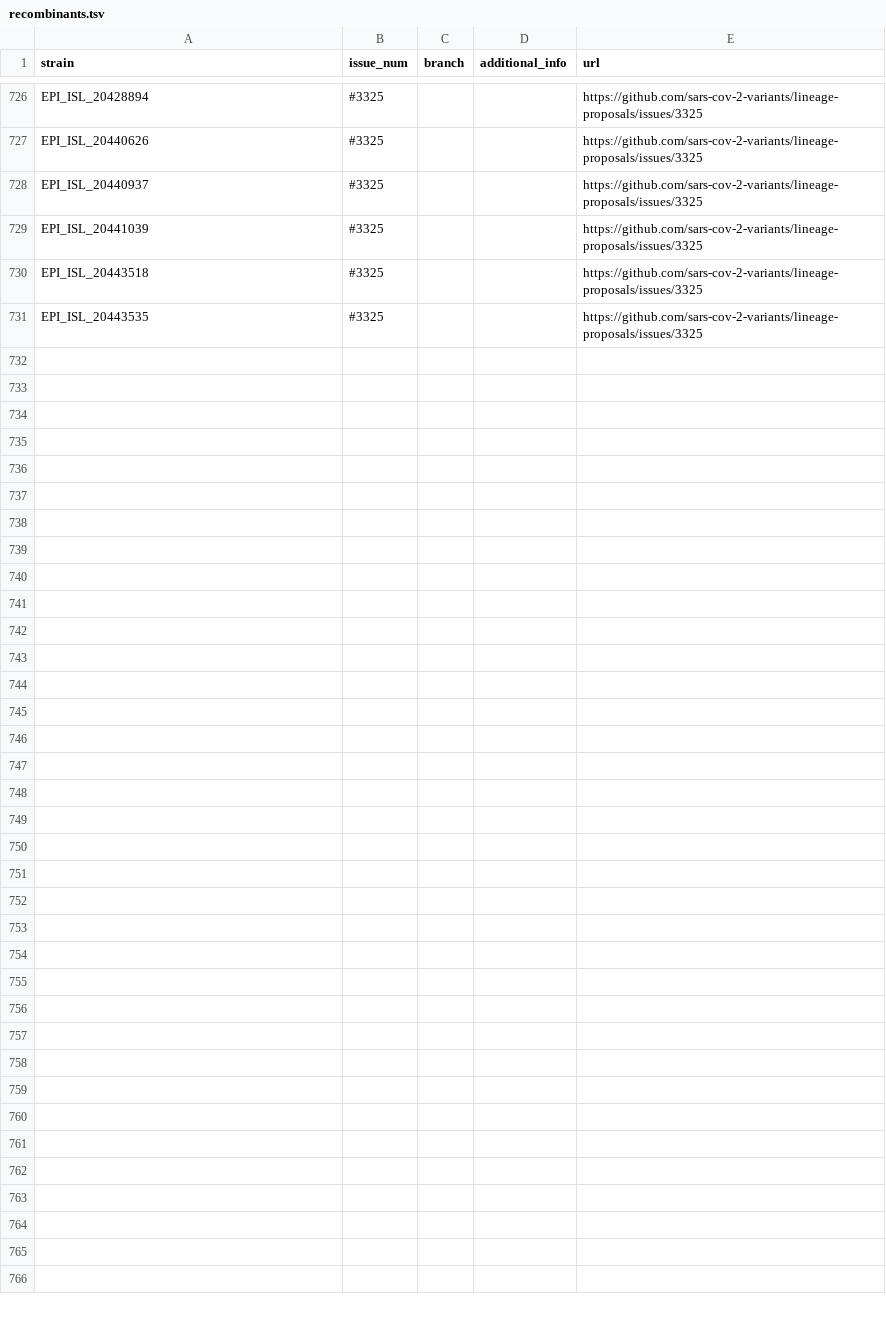
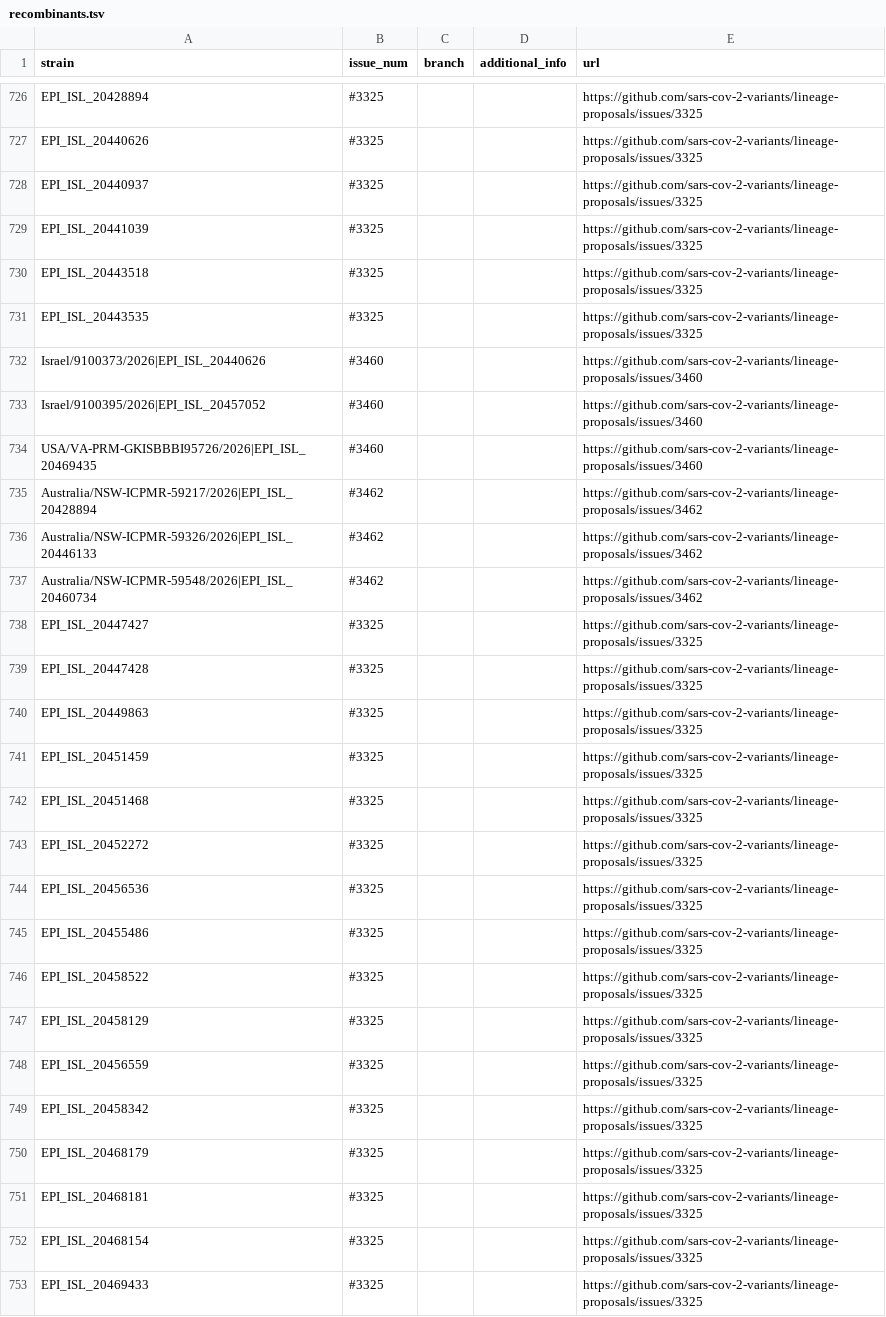
Before and after one commit to sars-cov-2-variants/lineage-proposals, a TSV file: recombinants.tsv, drawn as a sheet; only a part is shown, gaps mark what is left out.

```diff
--- a/recombinants.tsv
+++ b/recombinants.tsv
@@ -731 +731,23 @@ EPI_ISL_20443518	#3325			https://github.com/sars-cov-2-variants/lineage-proposal
 EPI_ISL_20443535	#3325			https://github.com/sars-cov-2-variants/lineage-proposals/issues/3325
+Israel/9100373/2026|EPI_ISL_20440626	#3460			https://github.com/sars-cov-2-variants/lineage-proposals/issues/3460
+Israel/9100395/2026|EPI_ISL_20457052	#3460			https://github.com/sars-cov-2-variants/lineage-proposals/issues/3460
+USA/VA-PRM-GKISBBBI95726/2026|EPI_ISL_20469435	#3460			https://github.com/sars-cov-2-variants/lineage-proposals/issues/3460
+Australia/NSW-ICPMR-59217/2026|EPI_ISL_20428894	#3462			https://github.com/sars-cov-2-variants/lineage-proposals/issues/3462
+Australia/NSW-ICPMR-59326/2026|EPI_ISL_20446133	#3462			https://github.com/sars-cov-2-variants/lineage-proposals/issues/3462
+Australia/NSW-ICPMR-59548/2026|EPI_ISL_20460734	#3462			https://github.com/sars-cov-2-variants/lineage-proposals/issues/3462
+EPI_ISL_20447427	#3325			https://github.com/sars-cov-2-variants/lineage-proposals/issues/3325
+EPI_ISL_20447428	#3325			https://github.com/sars-cov-2-variants/lineage-proposals/issues/3325
+EPI_ISL_20449863	#3325			https://github.com/sars-cov-2-variants/lineage-proposals/issues/3325
+EPI_ISL_20451459	#3325			https://github.com/sars-cov-2-variants/lineage-proposals/issues/3325
+EPI_ISL_20451468	#3325			https://github.com/sars-cov-2-variants/lineage-proposals/issues/3325
+EPI_ISL_20452272	#3325			https://github.com/sars-cov-2-variants/lineage-proposals/issues/3325
+EPI_ISL_20456536	#3325			https://github.com/sars-cov-2-variants/lineage-proposals/issues/3325
+EPI_ISL_20455486	#3325			https://github.com/sars-cov-2-variants/lineage-proposals/issues/3325
+EPI_ISL_20458522	#3325			https://github.com/sars-cov-2-variants/lineage-proposals/issues/3325
+EPI_ISL_20458129	#3325			https://github.com/sars-cov-2-variants/lineage-proposals/issues/3325
+EPI_ISL_20456559	#3325			https://github.com/sars-cov-2-variants/lineage-proposals/issues/3325
+EPI_ISL_20458342	#3325			https://github.com/sars-cov-2-variants/lineage-proposals/issues/3325
+EPI_ISL_20468179	#3325			https://github.com/sars-cov-2-variants/lineage-proposals/issues/3325
+EPI_ISL_20468181	#3325			https://github.com/sars-cov-2-variants/lineage-proposals/issues/3325
+EPI_ISL_20468154	#3325			https://github.com/sars-cov-2-variants/lineage-proposals/issues/3325
+EPI_ISL_20469433	#3325			https://github.com/sars-cov-2-variants/lineage-proposals/issues/3325
```
Also changed, not shown: 1 other file.
